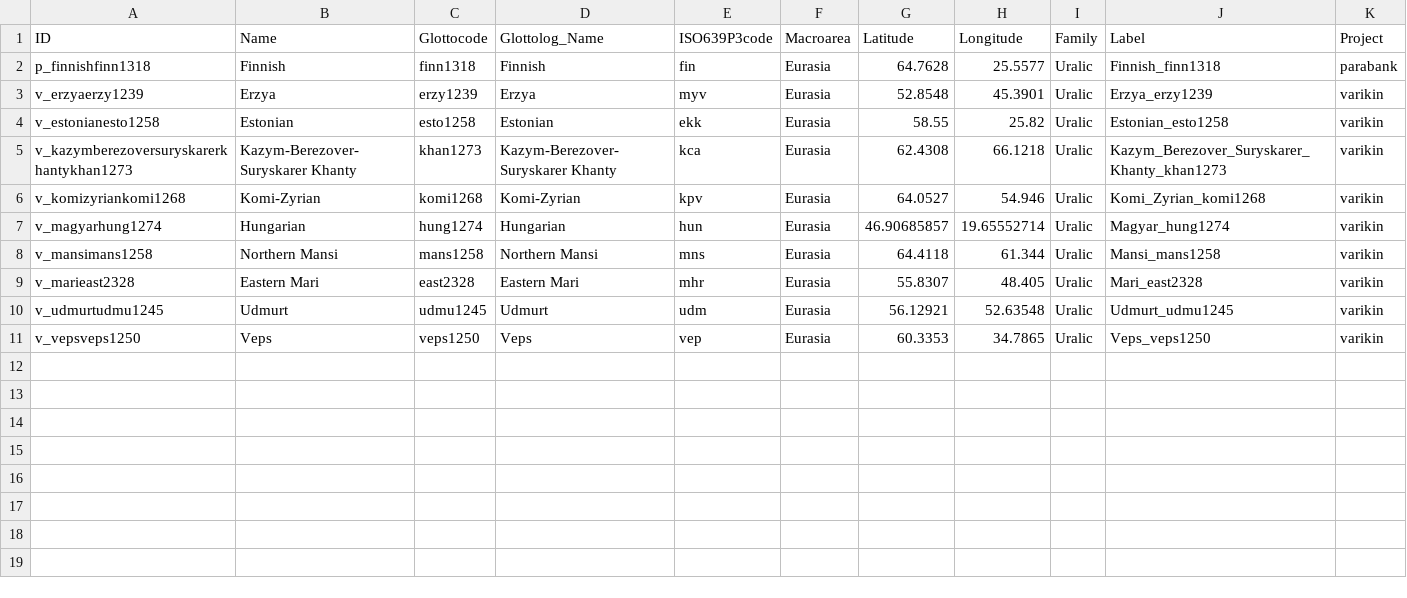
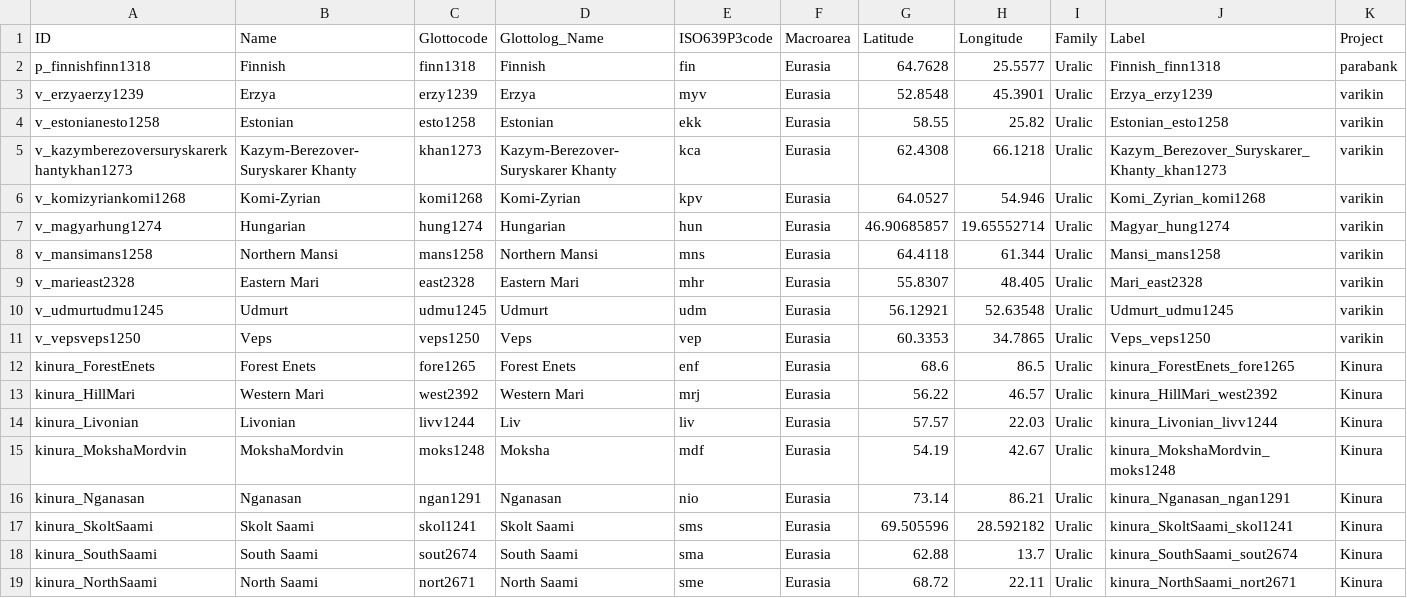
Before and after one commit to kinbank/kinura, a CSV file: kinbank/cldf/languages.csv, drawn as a sheet; only a part is shown; rows hold the shown columns only; the diff names each change by its address in the sheet, - before the commit and + after, or states it on an @@ line.

```diff
--- a/kinbank/cldf/languages.csv
+++ b/kinbank/cldf/languages.csv
+row 12: kinura_ForestEnets | Forest Enets | fore1265 | Forest Enets | enf | Eurasia | 68.6 | 86.5 | Uralic | kinura_ForestEnets_fore1265 | Kinura
+row 13: kinura_HillMari | Western Mari | west2392 | Western Mari | mrj | Eurasia | 56.22 | 46.57 | Uralic | kinura_HillMari_west2392 | Kinura
+row 14: kinura_Livonian | Livonian | livv1244 | Liv | liv | Eurasia | 57.57 | 22.03 | Uralic | kinura_Livonian_livv1244 | Kinura
+row 15: kinura_MokshaMordvin | MokshaMordvin | moks1248 | Moksha | mdf | Eurasia | 54.19 | 42.67 | Uralic | kinura_MokshaMordvin_moks1248 | Kinura
+row 16: kinura_Nganasan | Nganasan | ngan1291 | Nganasan | nio | Eurasia | 73.14 | 86.21 | Uralic | kinura_Nganasan_ngan1291 | Kinura
+row 17: kinura_SkoltSaami | Skolt Saami | skol1241 | Skolt Saami | sms | Eurasia | 69.505596 | 28.592182 | Uralic | kinura_SkoltSaami_skol1241 | Kinura
+row 18: kinura_SouthSaami | South Saami | sout2674 | South Saami | sma | Eurasia | 62.88 | 13.7 | Uralic | kinura_SouthSaami_sout2674 | Kinura
+row 19: kinura_NorthSaami | North Saami | nort2671 | North Saami | sme | Eurasia | 68.72 | 22.11 | Uralic | kinura_NorthSaami_nort2671 | Kinura
```
Also changed, not shown: kinbank/cldf/parameters.csv, kinbank/etc/languages.csv, 7 other files.
